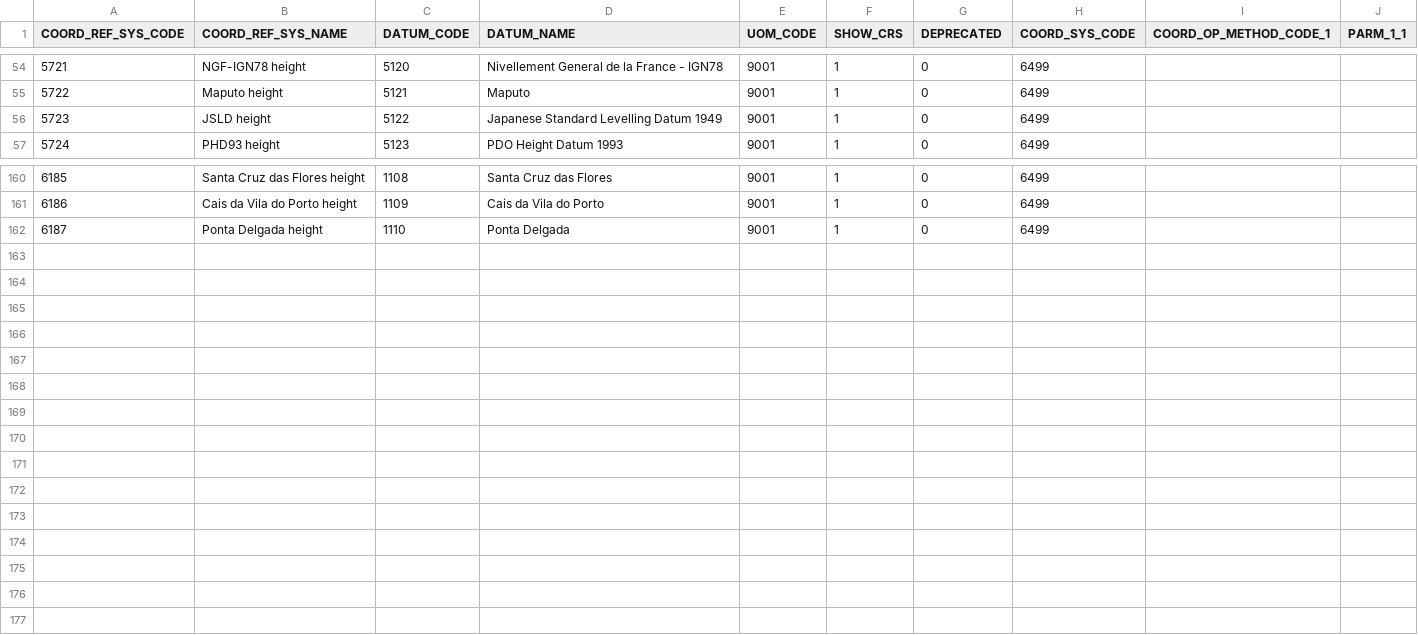
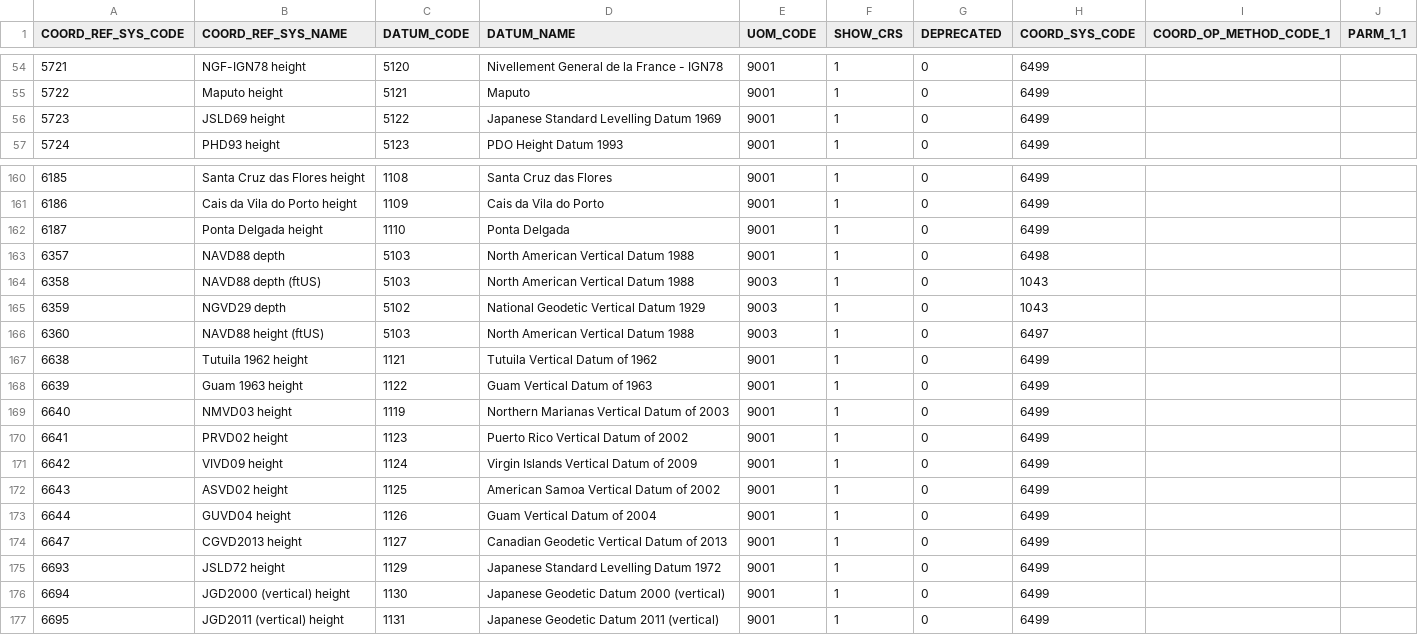
Before and after one commit to johanvdw/libgeotiff-git-mirror, a CSV file: geotiff/trunk/libgeotiff/csv/vertcs.csv, drawn as a sheet; only a part is shown, gaps mark what is left out.

```diff
--- a/geotiff/trunk/libgeotiff/csv/vertcs.csv
+++ b/geotiff/trunk/libgeotiff/csv/vertcs.csv
@@ -55,3 +55,3 @@
 5722,Maputo height,5121,Maputo,9001,1,0,6499,,
-5723,JSLD height,5122,Japanese Standard Levelling Datum 1949,9001,1,0,6499,,
+5723,JSLD69 height,5122,Japanese Standard Levelling Datum 1969,9001,1,0,6499,,
 5724,PHD93 height,5123,PDO Height Datum 1993,9001,1,0,6499,,
@@ -162 +162,16 @@
 6187,Ponta Delgada height,1110,Ponta Delgada,9001,1,0,6499,,
+6357,NAVD88 depth,5103,North American Vertical Datum 1988,9001,1,0,6498,,
+6358,"NAVD88 depth (ftUS)",5103,North American Vertical Datum 1988,9003,1,0,1043,,
+6359,NGVD29 depth,5102,National Geodetic Vertical Datum 1929,9003,1,0,1043,,
+6360,"NAVD88 height (ftUS)",5103,North American Vertical Datum 1988,9003,1,0,6497,,
+6638,Tutuila 1962 height,1121,Tutuila Vertical Datum of 1962,9001,1,0,6499,,
+6639,Guam 1963 height,1122,Guam Vertical Datum of 1963,9001,1,0,6499,,
+6640,NMVD03 height,1119,Northern Marianas Vertical Datum of 2003,9001,1,0,6499,,
+6641,PRVD02 height,1123,Puerto Rico Vertical Datum of 2002,9001,1,0,6499,,
+6642,VIVD09 height,1124,Virgin Islands Vertical Datum of 2009,9001,1,0,6499,,
+6643,ASVD02 height,1125,American Samoa Vertical Datum of 2002,9001,1,0,6499,,
+6644,GUVD04 height,1126,Guam Vertical Datum of 2004,9001,1,0,6499,,
+6647,CGVD2013 height,1127,Canadian Geodetic Vertical Datum of 2013,9001,1,0,6499,,
+6693,JSLD72 height,1129,Japanese Standard Levelling Datum 1972,9001,1,0,6499,,
+6694,"JGD2000 (vertical) height",1130,"Japanese Geodetic Datum 2000 (vertical)",9001,1,0,6499,,
+6695,"JGD2011 (vertical) height",1131,"Japanese Geodetic Datum 2011 (vertical)",9001,1,0,6499,,
```
Also changed, not shown: geotiff/trunk/libgeotiff/csv/compdcs.csv, geotiff/trunk/libgeotiff/csv/coordinate_operation_parameter.csv, 20 other files.
